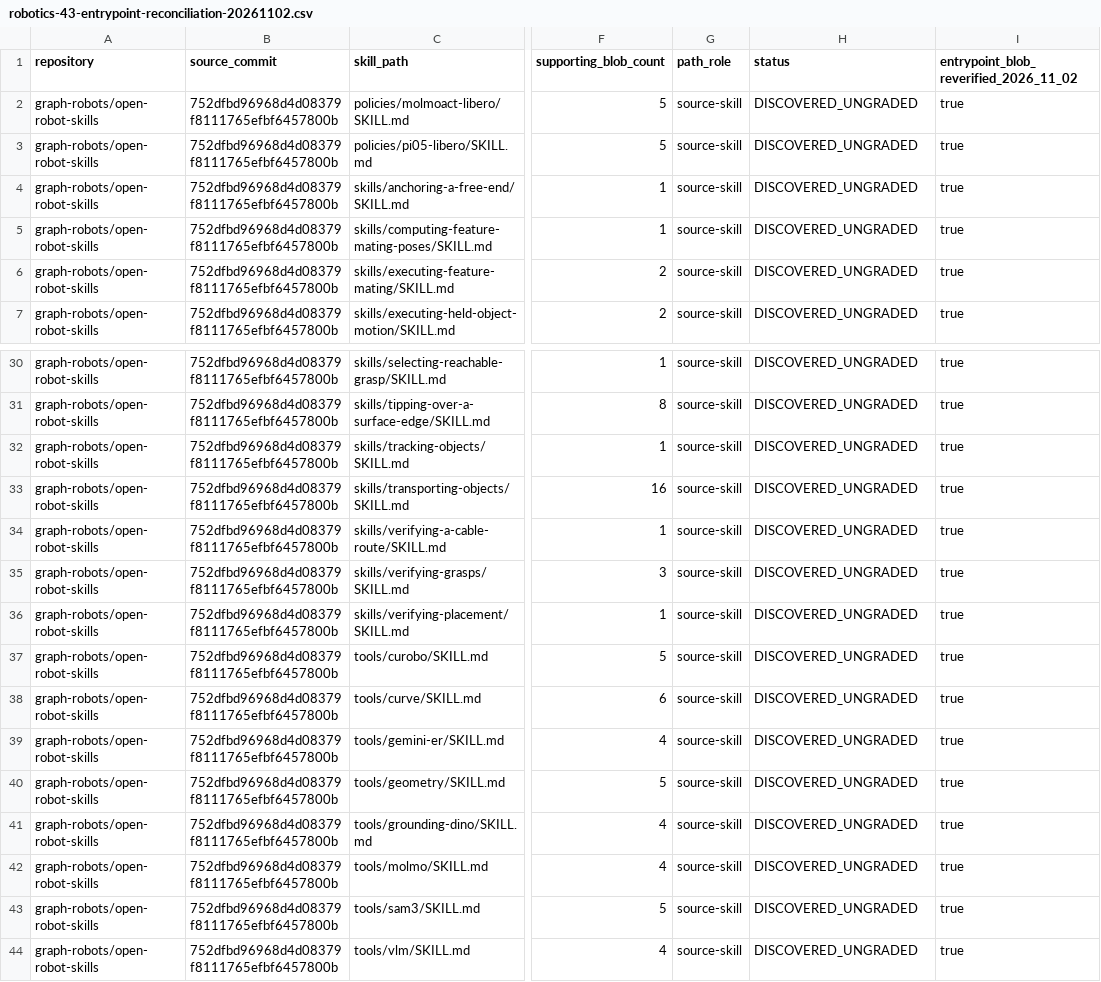
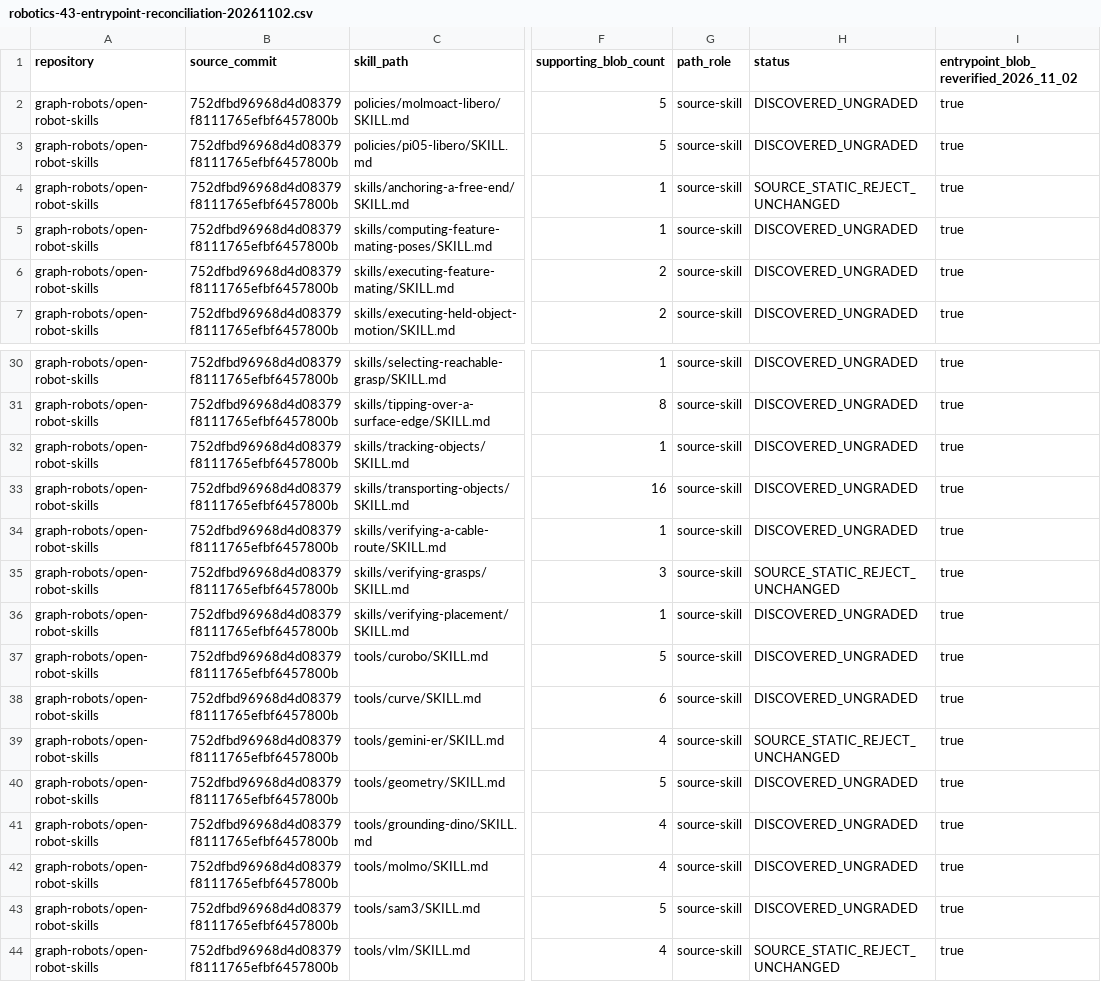
Before and after one commit to Knapp-Kevin/skillz, a CSV file: registry/discovery/robotics-43-entrypoint-reconciliation-20261102.csv, drawn as a sheet; only a part is shown, gaps mark what is left out; the diff names each change by its address in the sheet, - before the commit and + after, or states it on an @@ line.

Commit message:
review: disallow unchanged use of two robotics image-service packages (#651) [skip ci]
* review: record two complete robotics image-service package hard-fail assessments [skip ci]

* docs: preserve two complete image-service package findings and remediations [skip ci]

* discovery: align robotics source status ledger with four exact package decisions [skip ci]

* docs: reconcile robotics historical receipts with four static decisions [skip ci]

* docs: reconcile robotics historical receipts with four static decisions [skip ci]

* docs: reconcile robotics historical receipts with four static decisions [skip ci]

```diff
--- a/registry/discovery/robotics-43-entrypoint-reconciliation-20261102.csv
+++ b/registry/discovery/robotics-43-entrypoint-reconciliation-20261102.csv
-H4 (status): DISCOVERED_UNGRADED
+H4 (status): SOURCE_STATIC_REJECT_UNCHANGED
-H35 (status): DISCOVERED_UNGRADED
+H35 (status): SOURCE_STATIC_REJECT_UNCHANGED
-H39 (status): DISCOVERED_UNGRADED
+H39 (status): SOURCE_STATIC_REJECT_UNCHANGED
-H44 (status): DISCOVERED_UNGRADED
+H44 (status): SOURCE_STATIC_REJECT_UNCHANGED
```
Also changed, not shown: 5 other files.
